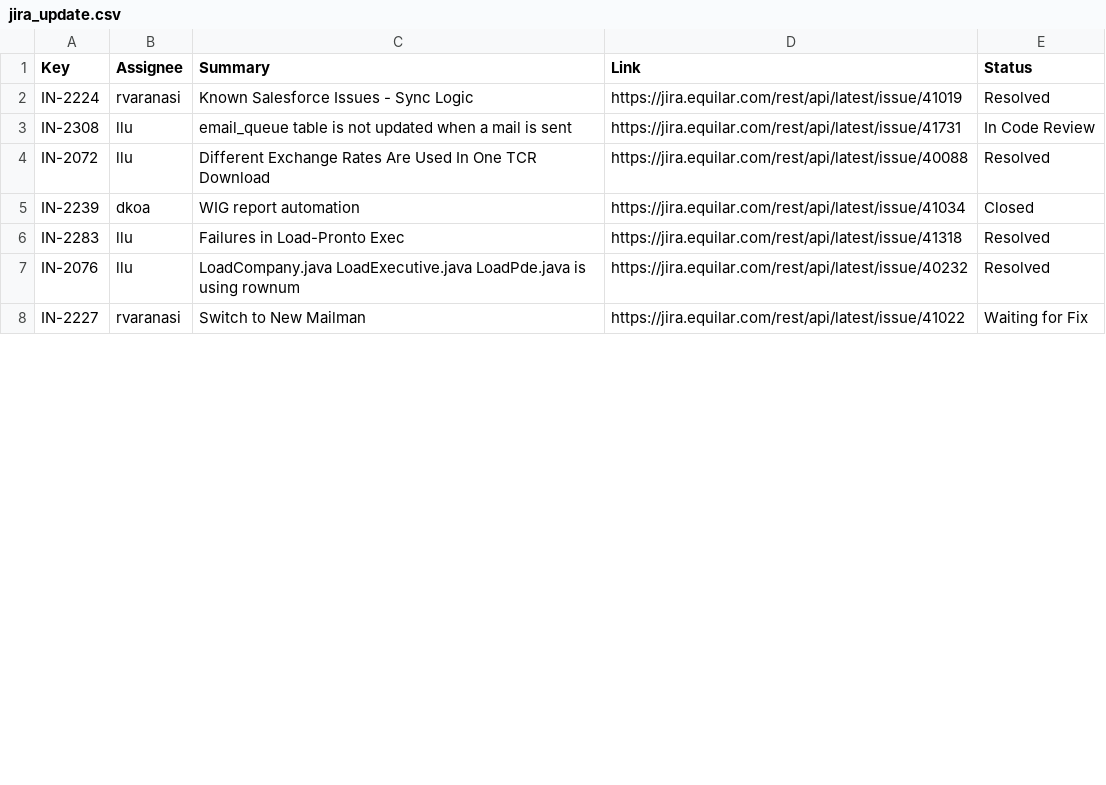
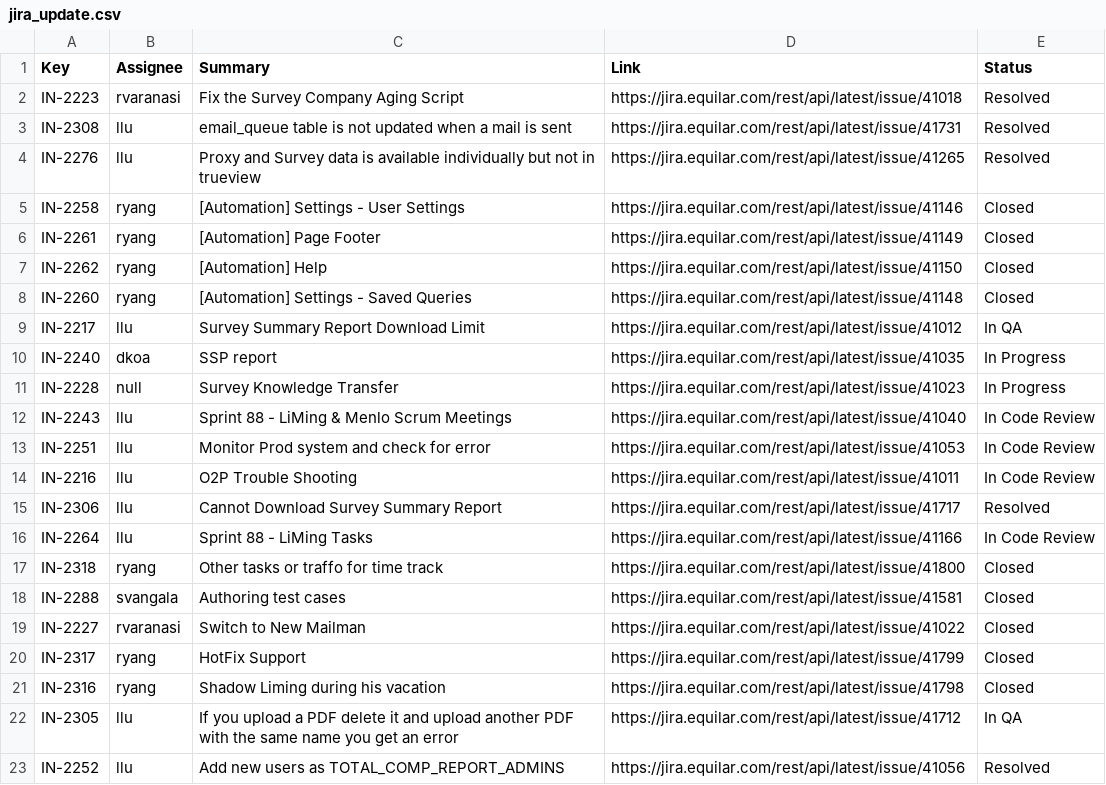
Before and after one commit to Equilar-Insight/equilar-insight.github.io, a CSV file: scrum/jira_update.csv, drawn as a sheet; only a part is shown; the diff covers the shown part only.

```diff
--- a/scrum/jira_update.csv
+++ b/scrum/jira_update.csv
@@ -1,8 +1,23 @@
 Key,Assignee,Summary,Link,Status
-IN-2224,rvaranasi,Known Salesforce Issues - Sync Logic,https://jira.equilar.com/rest/api/latest/issue/41019,Resolved
-IN-2308,llu,email_queue table is not updated when a mail is sent,https://jira.equilar.com/rest/api/latest/issue/41731,In Code Review
-IN-2072,llu,Different Exchange Rates Are Used In One TCR Download,https://jira.equilar.com/rest/api/latest/issue/40088,Resolved
-IN-2239,dkoa,WIG report automation,https://jira.equilar.com/rest/api/latest/issue/41034,Closed
-IN-2283,llu,Failures in Load-Pronto Exec,https://jira.equilar.com/rest/api/latest/issue/41318,Resolved
-IN-2076,llu,LoadCompany.java  LoadExecutive.java  LoadPde.java is using rownum,https://jira.equilar.com/rest/api/latest/issue/40232,Resolved
-IN-2227,rvaranasi,Switch to New Mailman,https://jira.equilar.com/rest/api/latest/issue/41022,Waiting for Fix
+IN-2223,rvaranasi,Fix the Survey Company Aging Script,https://jira.equilar.com/rest/api/latest/issue/41018,Resolved
+IN-2308,llu,email_queue table is not updated when a mail is sent,https://jira.equilar.com/rest/api/latest/issue/41731,Resolved
+IN-2276,llu,Proxy and Survey data is available individually but not in trueview,https://jira.equilar.com/rest/api/latest/issue/41265,Resolved
+IN-2258,ryang,[Automation] Settings - User Settings,https://jira.equilar.com/rest/api/latest/issue/41146,Closed
+IN-2261,ryang,[Automation] Page Footer,https://jira.equilar.com/rest/api/latest/issue/41149,Closed
+IN-2262,ryang,[Automation] Help,https://jira.equilar.com/rest/api/latest/issue/41150,Closed
+IN-2260,ryang,[Automation] Settings - Saved Queries,https://jira.equilar.com/rest/api/latest/issue/41148,Closed
+IN-2217,llu,Survey Summary Report Download Limit,https://jira.equilar.com/rest/api/latest/issue/41012,In QA
+IN-2240,dkoa,SSP report,https://jira.equilar.com/rest/api/latest/issue/41035,In Progress
+IN-2228,null,Survey Knowledge Transfer,https://jira.equilar.com/rest/api/latest/issue/41023,In Progress
+IN-2243,llu,Sprint 88 - LiMing & Menlo Scrum Meetings,https://jira.equilar.com/rest/api/latest/issue/41040,In Code Review
+IN-2251,llu,Monitor Prod system and check for error,https://jira.equilar.com/rest/api/latest/issue/41053,In Code Review
+IN-2216,llu,O2P Trouble Shooting,https://jira.equilar.com/rest/api/latest/issue/41011,In Code Review
+IN-2306,llu,Cannot Download Survey Summary Report,https://jira.equilar.com/rest/api/latest/issue/41717,Resolved
+IN-2264,llu,Sprint 88 - LiMing Tasks,https://jira.equilar.com/rest/api/latest/issue/41166,In Code Review
+IN-2318,ryang,Other tasks or traffo for time track,https://jira.equilar.com/rest/api/latest/issue/41800,Closed
+IN-2288,svangala,Authoring test cases,https://jira.equilar.com/rest/api/latest/issue/41581,Closed
+IN-2227,rvaranasi,Switch to New Mailman,https://jira.equilar.com/rest/api/latest/issue/41022,Closed
+IN-2317,ryang,HotFix Support,https://jira.equilar.com/rest/api/latest/issue/41799,Closed
+IN-2316,ryang,Shadow Liming during his vacation,https://jira.equilar.com/rest/api/latest/issue/41798,Closed
+IN-2305,llu,If you upload a PDF  delete it  and upload another PDF with the same name  you get an error,https://jira.equilar.com/rest/api/latest/issue/41712,In QA
+IN-2252,llu,Add new users as TOTAL_COMP_REPORT_ADMINS,https://jira.equilar.com/rest/api/latest/issue/41056,Resolved
```
Also changed, not shown: 3 added rows and 4 edited cells elsewhere in this file, 1 other file.
